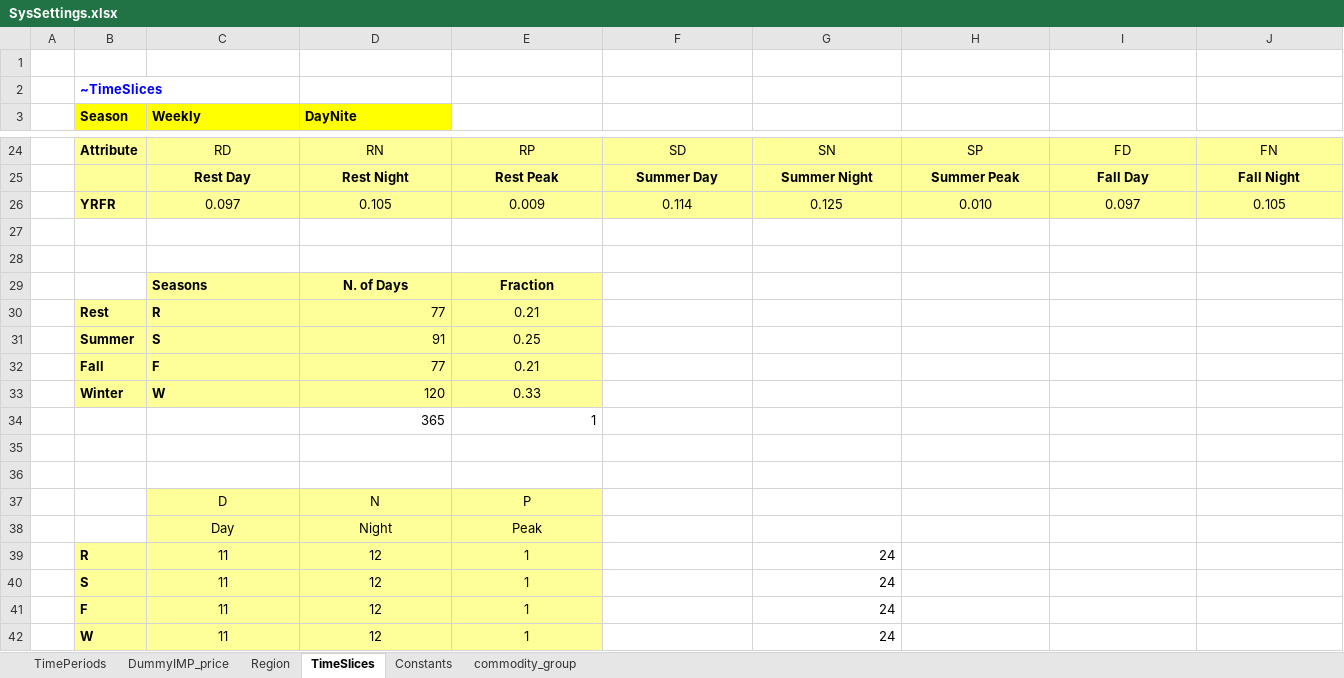
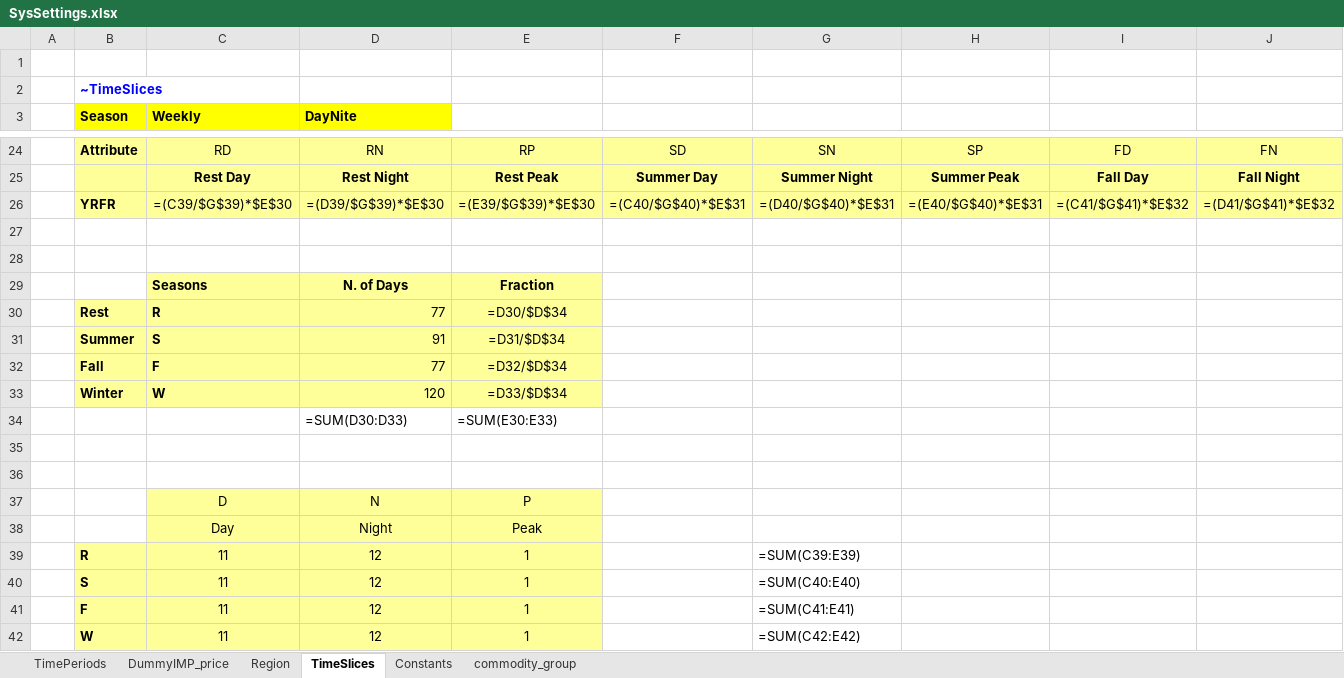
Before and after one commit to sedos-project/data_adapter_times, an Excel workbook: config_data/SysSettings.xlsx, sheet TimeSlices, drawn as a sheet; only a part is shown, gaps mark what is left out; values as stored, in another font and other column widths than the file's, no borders; formulas without a stored value are shown as written; removed rows and columns are numbered as before the commit, all else as after; rows hold the shown columns only; the diff names each change by its address in the sheet, - before the commit and + after, or states it on an @@ line.

```diff
--- a/config_data/SysSettings.xlsx (sheet TimeSlices)
+++ b/config_data/SysSettings.xlsx (sheet TimeSlices)
-row 26:  | YRFR | 0.097 | 0.105 | 0.009 | 0.114 | 0.125 | 0.010 | 0.097 | 0.105
+row 26:  | YRFR | =(C39/$G$39)*$E$30 | =(D39/$G$39)*$E$30 | =(E39/$G$39)*$E$30 | =(C40/$G$40)*$E$31 | =(D40/$G$40)*$E$31 | =(E40/$G$40)*$E$31 | =(C41/$G$41)*$E$32 | =(D41/$G$41)*$E$32
-E30: 0.21
+E30: =D30/$D$34
-E31: 0.25
+E31: =D31/$D$34
-E32: 0.21
+E32: =D32/$D$34
-E33: 0.33
+E33: =D33/$D$34
-row 34:  |  |  | 365 | 1
+row 34:  |  |  | =SUM(D30:D33) | =SUM(E30:E33)
-G39: 24
+G39: =SUM(C39:E39)
-G40: 24
+G40: =SUM(C40:E40)
-G41: 24
+G41: =SUM(C41:E41)
-G42: 24
+G42: =SUM(C42:E42)
```
Also changed, not shown: sheet TimePeriods, sheet commodity_group, config_data/units_mapping.xlsx, output_data/Scen_tra_actflo.xlsx, 3 other files.
